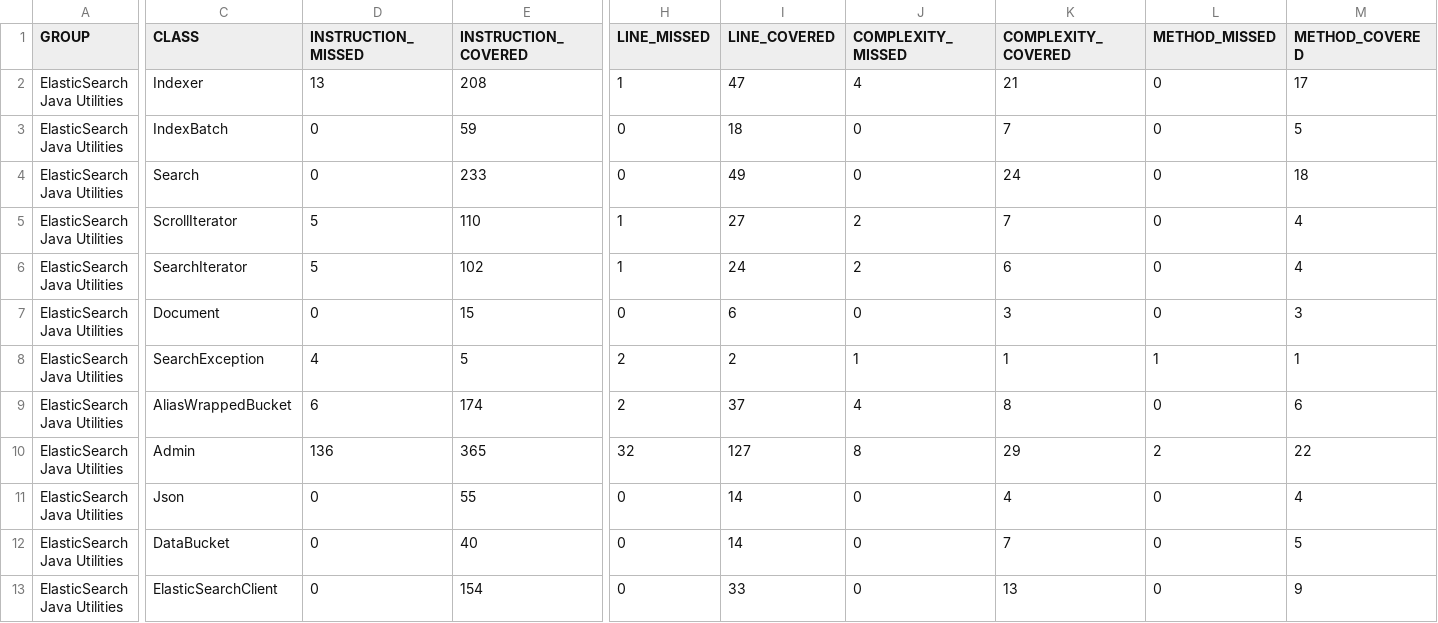
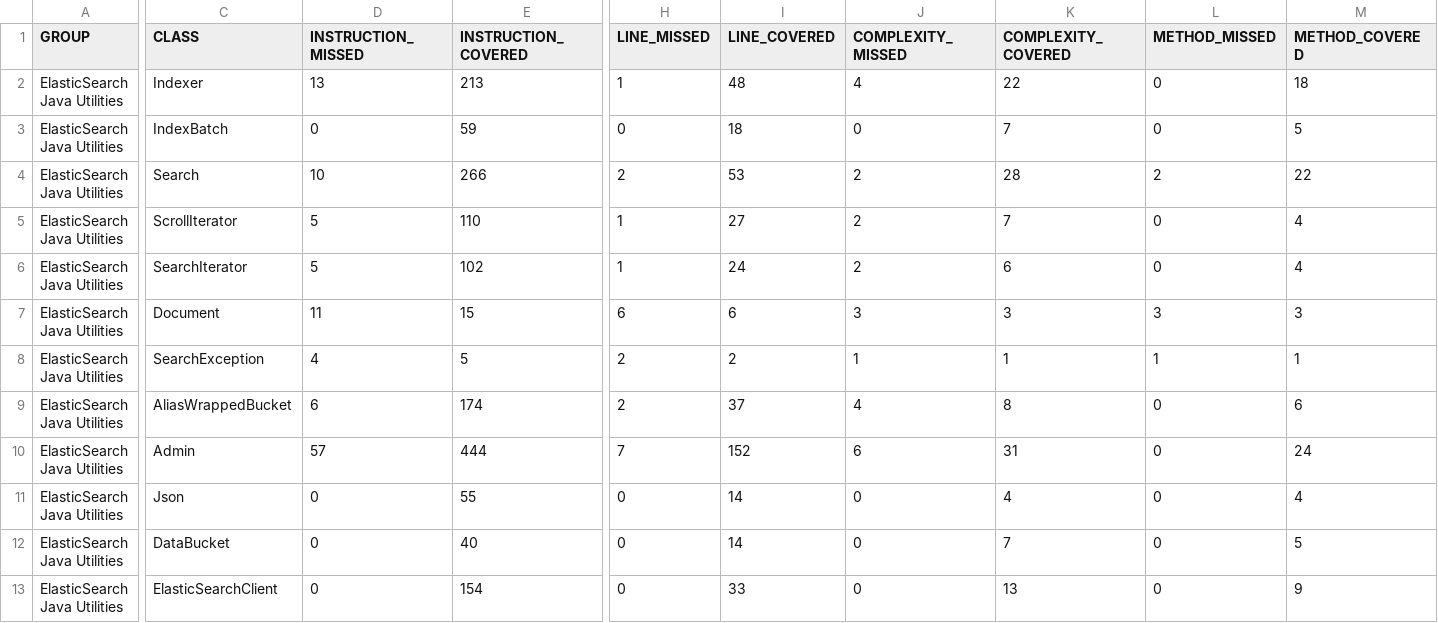
Before and after one commit to zzmzzmgithub/esutils, a CSV file: etc/code-coverage/jacoco-ut/jacoco.csv, drawn as a sheet; only a part is shown, gaps mark what is left out; the diff covers the shown part only; the diff names each change by its address in the sheet, - before the commit and + after, or states it on an @@ line.

Commit message:
Cleanup and coverage upgrade

```diff
--- a/etc/code-coverage/jacoco-ut/jacoco.csv
+++ b/etc/code-coverage/jacoco-ut/jacoco.csv
-E2 (INSTRUCTION_COVERED): 208
+E2 (INSTRUCTION_COVERED): 213
-I2 (LINE_COVERED): 47
+I2 (LINE_COVERED): 48
-K2 (COMPLEXITY_COVERED): 21
+K2 (COMPLEXITY_COVERED): 22
-M2 (METHOD_COVERED): 17
+M2 (METHOD_COVERED): 18
-D4 (INSTRUCTION_MISSED): 0
+D4 (INSTRUCTION_MISSED): 10
-E4 (INSTRUCTION_COVERED): 233
+E4 (INSTRUCTION_COVERED): 266
-H4 (LINE_MISSED): 0
+H4 (LINE_MISSED): 2
-I4 (LINE_COVERED): 49
+I4 (LINE_COVERED): 53
-J4 (COMPLEXITY_MISSED): 0
+J4 (COMPLEXITY_MISSED): 2
-K4 (COMPLEXITY_COVERED): 24
+K4 (COMPLEXITY_COVERED): 28
-L4 (METHOD_MISSED): 0
+L4 (METHOD_MISSED): 2
-M4 (METHOD_COVERED): 18
+M4 (METHOD_COVERED): 22
-D7 (INSTRUCTION_MISSED): 0
+D7 (INSTRUCTION_MISSED): 11
-H7 (LINE_MISSED): 0
+H7 (LINE_MISSED): 6
-J7 (COMPLEXITY_MISSED): 0
+J7 (COMPLEXITY_MISSED): 3
-L7 (METHOD_MISSED): 0
+L7 (METHOD_MISSED): 3
-D10 (INSTRUCTION_MISSED): 136
+D10 (INSTRUCTION_MISSED): 57
-E10 (INSTRUCTION_COVERED): 365
+E10 (INSTRUCTION_COVERED): 444
-H10 (LINE_MISSED): 32
+H10 (LINE_MISSED): 7
-I10 (LINE_COVERED): 127
+I10 (LINE_COVERED): 152
-J10 (COMPLEXITY_MISSED): 8
+J10 (COMPLEXITY_MISSED): 6
-K10 (COMPLEXITY_COVERED): 29
+K10 (COMPLEXITY_COVERED): 31
-L10 (METHOD_MISSED): 2
+L10 (METHOD_MISSED): 0
-M10 (METHOD_COVERED): 22
+M10 (METHOD_COVERED): 24
```
Also changed, not shown: 2 edited cells elsewhere in this file, 23 other files.
